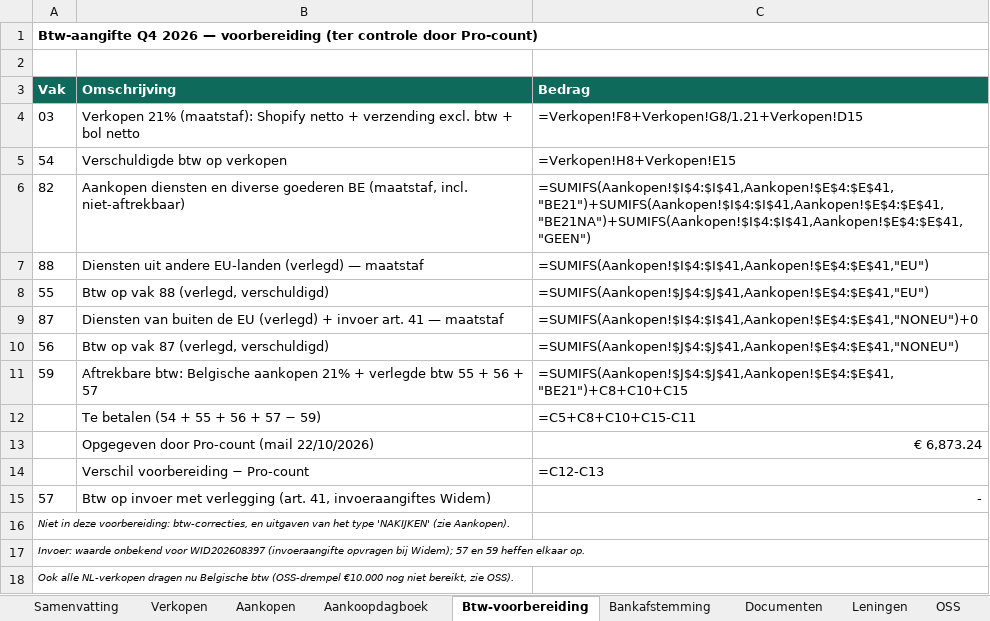
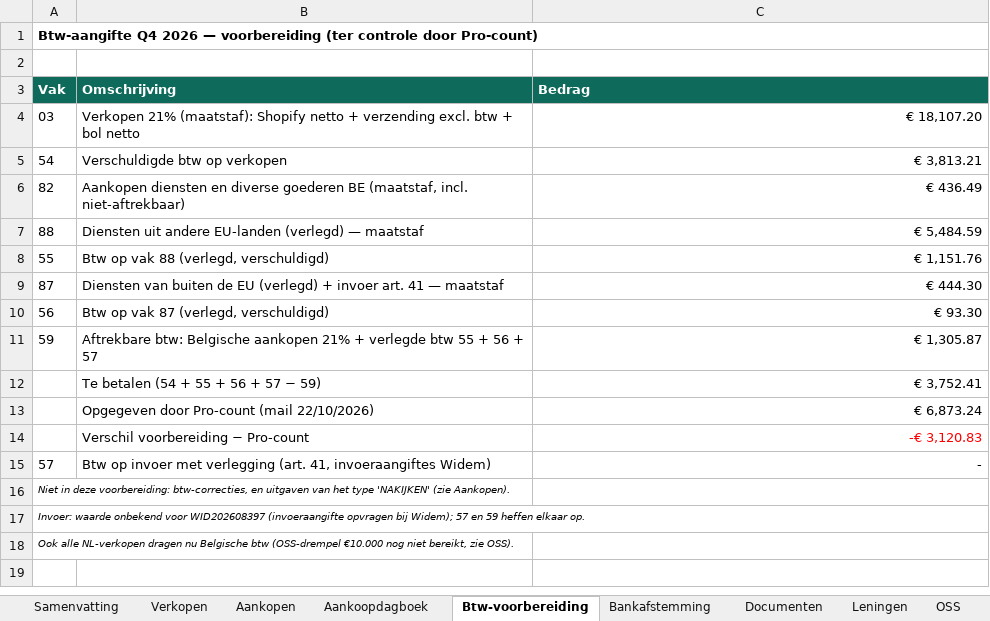
Before and after one commit to henristeyaert4-source/smartpaw-bank, an Excel workbook: boekhouding/rapporten/SmartPaw_Q4-2026.xlsx, sheet Btw-voorbereiding, drawn as a sheet; values as stored, in another font and other column widths than the file's, no borders; formulas without a stored value are shown as written; the diff names each change by its address in the sheet, - before the commit and + after, or states it on an @@ line.

```diff
--- a/boekhouding/rapporten/SmartPaw_Q4-2026.xlsx (sheet Btw-voorbereiding)
+++ b/boekhouding/rapporten/SmartPaw_Q4-2026.xlsx (sheet Btw-voorbereiding)
-C4 (Bedrag): =Verkopen!F8+Verkopen!G8/1.21+Verkopen!D15
+C4 (Bedrag): € 18,107.20
-C5 (Bedrag): =Verkopen!H8+Verkopen!E15
+C5 (Bedrag): € 3,813.21
-C6 (Bedrag): =SUMIFS(Aankopen!$I$4:$I$41,Aankopen!$E$4:$E$41,"BE21")+SUMIFS(Aankopen!$I$4:$I$41,Aankopen!$E$4:$E$41,"BE21NA")+SUMIFS(Aankopen!$I$4:$I$41,Aankopen!$E$4:$E$41,"GEEN")
+C6 (Bedrag): € 436.49
-C7 (Bedrag): =SUMIFS(Aankopen!$I$4:$I$41,Aankopen!$E$4:$E$41,"EU")
+C7 (Bedrag): € 5,484.59
-C8 (Bedrag): =SUMIFS(Aankopen!$J$4:$J$41,Aankopen!$E$4:$E$41,"EU")
+C8 (Bedrag): € 1,151.76
-C9 (Bedrag): =SUMIFS(Aankopen!$I$4:$I$41,Aankopen!$E$4:$E$41,"NONEU")+0
+C9 (Bedrag): € 444.30
-C10 (Bedrag): =SUMIFS(Aankopen!$J$4:$J$41,Aankopen!$E$4:$E$41,"NONEU")
+C10 (Bedrag): € 93.30
-C11 (Bedrag): =SUMIFS(Aankopen!$J$4:$J$41,Aankopen!$E$4:$E$41,"BE21")+C8+C10+C15
+C11 (Bedrag): € 1,305.87
-C12 (Bedrag): =C5+C8+C10+C15-C11
+C12 (Bedrag): € 3,752.41
-C14 (Bedrag): =C12-C13
+C14 (Bedrag): -€ 3,120.83
-C14 text colour: black
+C14 text colour: #FF0000
```
Also changed, not shown: sheet Aankopen, sheet Verkopen, sheet Samenvatting, sheet OSS, sheet Bankafstemming, charts or pictures, boekhouding/rapporten/SmartPaw_Jaarafsluiting_2026.xlsx, boekhouding/rapporten/SmartPaw_Q3-2026.xlsx, 11 other files.
